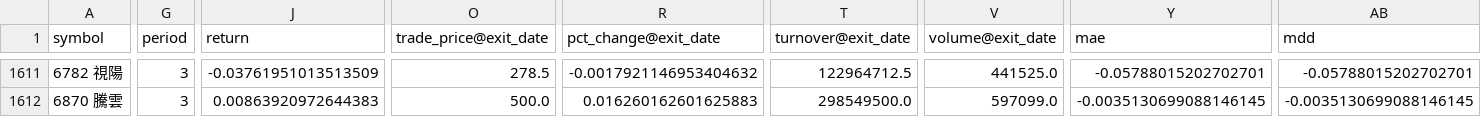
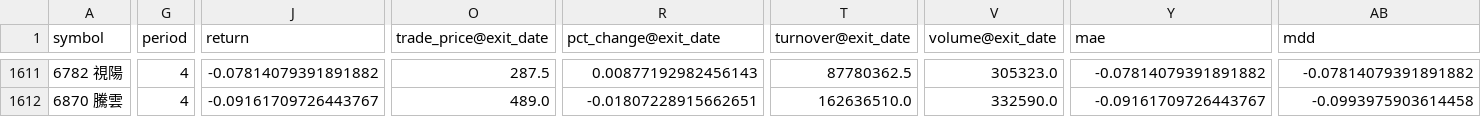
Before and after one commit to x810602x-bot/trade-dashboard, a CSV file: watch2_native/trades.csv, drawn as a sheet; only a part is shown, gaps mark what is left out; the diff covers the shown part only; the diff names each change by its address in the sheet, - before the commit and + after, or states it on an @@ line.

```diff
--- a/watch2_native/trades.csv
+++ b/watch2_native/trades.csv
-G1611:G1612 (period): 3
+G1611:G1612 (period): 4
-J1611 (return): -0.03761951013513509
+J1611 (return): -0.07814079391891882
-O1611 (trade_price@exit_date): 278.5
+O1611 (trade_price@exit_date): 287.5
-R1611 (pct_change@exit_date): -0.0017921146953404632
+R1611 (pct_change@exit_date): 0.00877192982456143
-T1611 (turnover@exit_date): 122964712.5
+T1611 (turnover@exit_date): 87780362.5
-V1611 (volume@exit_date): 441525.0
+V1611 (volume@exit_date): 305323.0
-Y1611 (mae): -0.05788015202702701
+Y1611 (mae): -0.07814079391891882
-AB1611 (mdd): -0.05788015202702701
+AB1611 (mdd): -0.07814079391891882
-J1612 (return): 0.00863920972644383
+J1612 (return): -0.09161709726443767
-O1612 (trade_price@exit_date): 500.0
+O1612 (trade_price@exit_date): 489.0
-R1612 (pct_change@exit_date): 0.016260162601625883
+R1612 (pct_change@exit_date): -0.01807228915662651
-T1612 (turnover@exit_date): 298549500.0
+T1612 (turnover@exit_date): 162636510.0
-V1612 (volume@exit_date): 597099.0
+V1612 (volume@exit_date): 332590.0
-Y1612 (mae): -0.0035130699088146145
+Y1612 (mae): -0.09161709726443767
-AB1612 (mdd): -0.0035130699088146145
+AB1612 (mdd): -0.0993975903614458
```
Also changed, not shown: 36 edited cells elsewhere in this file, strategy2026_native/nav.csv, strategy2026_native/trades.csv, 11 other files.
